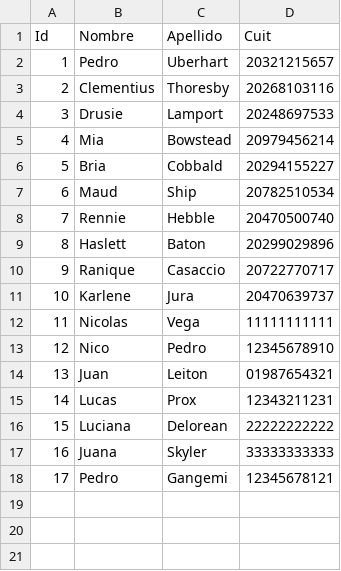
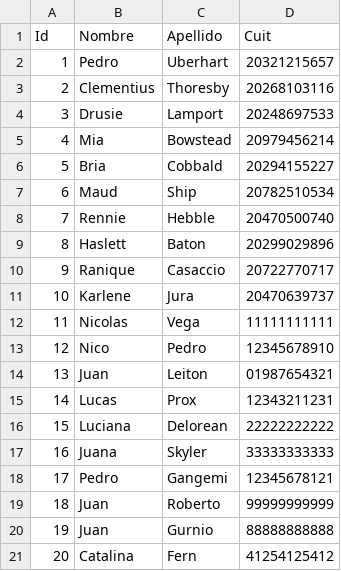
Before and after one commit to NicolasVega92/tp_laboratorio_1, a CSV file: Parcial_2_Labo_2020/cliente-data.csv, drawn as a sheet; the diff names each change by its address in the sheet, - before the commit and + after, or states it on an @@ line.

```diff
--- a/Parcial_2_Labo_2020/cliente-data.csv
+++ b/Parcial_2_Labo_2020/cliente-data.csv
+row 19: 18 | Juan | Roberto | 99999999999
+row 20: 19 | Juan | Gurnio | 88888888888
+row 21: 20 | Catalina | Fern | 41254125412
```
Also changed, not shown: Parcial_2_Labo_2020/ventas-data.csv, Parcial_2_Labo_2020/ventasCobradas.csv, 6 other files.
